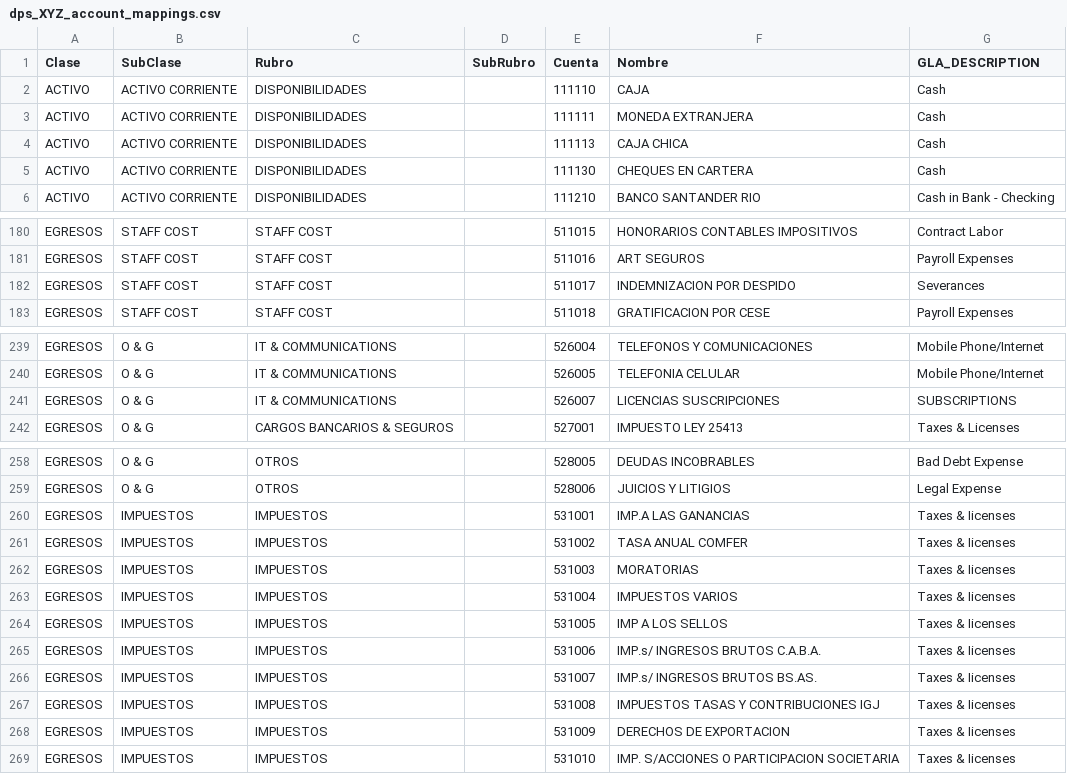
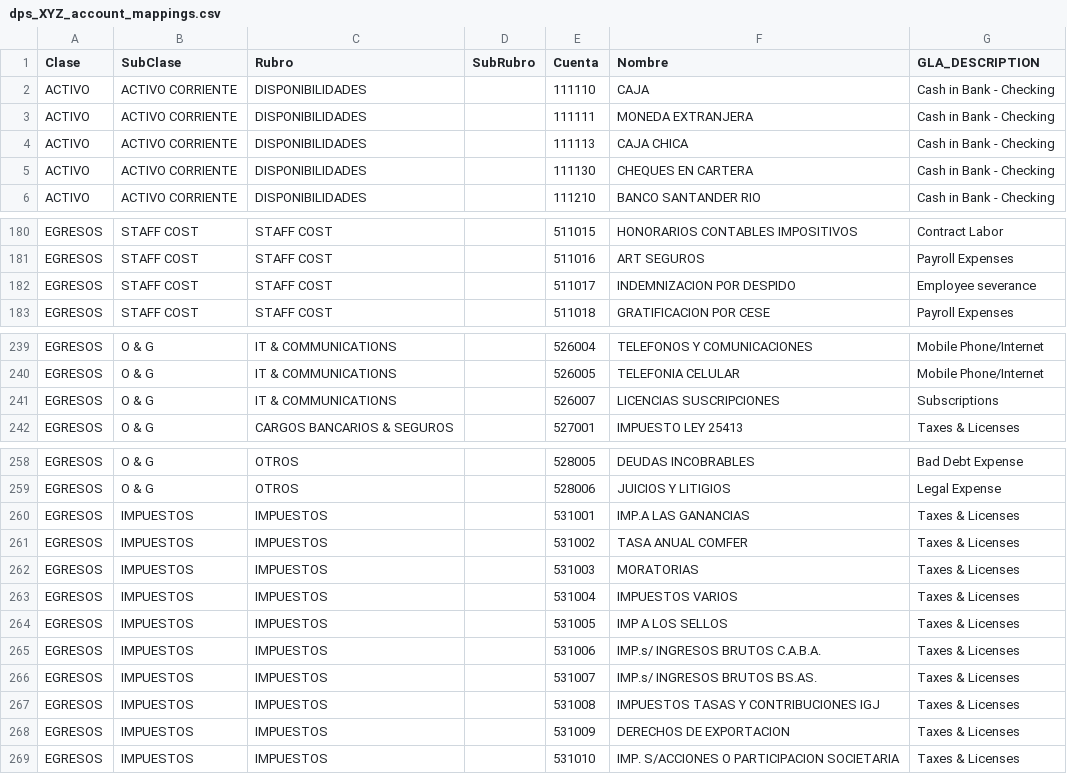
Before and after one commit to heiditoewsovare/dps_etl_pipeline, a CSV file: dps_account_mappings/dps_XYZ_account_mappings.csv, drawn as a sheet; only a part is shown, gaps mark what is left out; the diff covers the shown part only.

```diff
--- a/dps_account_mappings/dps_XYZ_account_mappings.csv
+++ b/dps_account_mappings/dps_XYZ_account_mappings.csv
@@ -1,6 +1,6 @@
 Clase,SubClase,Rubro,SubRubro,Cuenta,Nombre,GLA_DESCRIPTION
-ACTIVO,ACTIVO CORRIENTE,DISPONIBILIDADES,,111110,CAJA,Cash
-ACTIVO,ACTIVO CORRIENTE,DISPONIBILIDADES,,111111,MONEDA EXTRANJERA,Cash
-ACTIVO,ACTIVO CORRIENTE,DISPONIBILIDADES,,111113,CAJA CHICA,Cash
-ACTIVO,ACTIVO CORRIENTE,DISPONIBILIDADES,,111130,CHEQUES EN CARTERA,Cash
+ACTIVO,ACTIVO CORRIENTE,DISPONIBILIDADES,,111110,CAJA,Cash in Bank - Checking
+ACTIVO,ACTIVO CORRIENTE,DISPONIBILIDADES,,111111,MONEDA EXTRANJERA,Cash in Bank - Checking
+ACTIVO,ACTIVO CORRIENTE,DISPONIBILIDADES,,111113,CAJA CHICA,Cash in Bank - Checking
+ACTIVO,ACTIVO CORRIENTE,DISPONIBILIDADES,,111130,CHEQUES EN CARTERA,Cash in Bank - Checking
 ACTIVO,ACTIVO CORRIENTE,DISPONIBILIDADES,,111210,BANCO SANTANDER RIO,Cash in Bank - Checking
@@ -181,3 +181,3 @@ EGRESOS,STAFF COST,STAFF COST,,511015,HONORARIOS CONTABLES IMPOSITIVOS,Contract
 EGRESOS,STAFF COST,STAFF COST,,511016,ART SEGUROS,Payroll Expenses
-EGRESOS,STAFF COST,STAFF COST,,511017,INDEMNIZACION POR DESPIDO,Severances
+EGRESOS,STAFF COST,STAFF COST,,511017,INDEMNIZACION POR DESPIDO,Employee severance
 EGRESOS,STAFF COST,STAFF COST,,511018,GRATIFICACION POR CESE,Payroll Expenses
@@ -240,3 +240,3 @@ EGRESOS,O & G,IT & COMMUNICATIONS,,526004,TELEFONOS Y COMUNICACIONES,Mobile Phon
 EGRESOS,O & G,IT & COMMUNICATIONS,,526005,TELEFONIA CELULAR,Mobile Phone/Internet
-EGRESOS,O & G,IT & COMMUNICATIONS,,526007,LICENCIAS SUSCRIPCIONES,SUBSCRIPTIONS
+EGRESOS,O & G,IT & COMMUNICATIONS,,526007,LICENCIAS SUSCRIPCIONES,Subscriptions
 EGRESOS,O & G,CARGOS BANCARIOS & SEGUROS,,527001,IMPUESTO LEY 25413,Taxes & Licenses
@@ -259,11 +259,11 @@ EGRESOS,O & G,OTROS,,528005,DEUDAS INCOBRABLES,Bad Debt Expense
 EGRESOS,O & G,OTROS,,528006,JUICIOS Y LITIGIOS,Legal Expense
-EGRESOS,IMPUESTOS,IMPUESTOS,,531001,IMP.A LAS GANANCIAS,Taxes & Iicenses
-EGRESOS,IMPUESTOS,IMPUESTOS,,531002,TASA ANUAL COMFER,Taxes & Iicenses
-EGRESOS,IMPUESTOS,IMPUESTOS,,531003,MORATORIAS ,Taxes & Iicenses
-EGRESOS,IMPUESTOS,IMPUESTOS,,531004,IMPUESTOS VARIOS,Taxes & Iicenses
-EGRESOS,IMPUESTOS,IMPUESTOS,,531005,IMP A LOS SELLOS,Taxes & Iicenses
-EGRESOS,IMPUESTOS,IMPUESTOS,,531006,IMP.s/ INGRESOS BRUTOS C.A.B.A.,Taxes & Iicenses
-EGRESOS,IMPUESTOS,IMPUESTOS,,531007,IMP.s/ INGRESOS BRUTOS BS.AS.,Taxes & Iicenses
-EGRESOS,IMPUESTOS,IMPUESTOS,,531008,IMPUESTOS TASAS Y CONTRIBUCIONES IGJ,Taxes & Iicenses
-EGRESOS,IMPUESTOS,IMPUESTOS,,531009,DERECHOS DE EXPORTACION,Taxes & Iicenses
-EGRESOS,IMPUESTOS,IMPUESTOS,,531010,IMP. S/ACCIONES O PARTICIPACION SOCIETARIA,Taxes & Iicenses
+EGRESOS,IMPUESTOS,IMPUESTOS,,531001,IMP.A LAS GANANCIAS,Taxes & Licenses
+EGRESOS,IMPUESTOS,IMPUESTOS,,531002,TASA ANUAL COMFER,Taxes & Licenses
+EGRESOS,IMPUESTOS,IMPUESTOS,,531003,MORATORIAS ,Taxes & Licenses
+EGRESOS,IMPUESTOS,IMPUESTOS,,531004,IMPUESTOS VARIOS,Taxes & Licenses
+EGRESOS,IMPUESTOS,IMPUESTOS,,531005,IMP A LOS SELLOS,Taxes & Licenses
+EGRESOS,IMPUESTOS,IMPUESTOS,,531006,IMP.s/ INGRESOS BRUTOS C.A.B.A.,Taxes & Licenses
+EGRESOS,IMPUESTOS,IMPUESTOS,,531007,IMP.s/ INGRESOS BRUTOS BS.AS.,Taxes & Licenses
+EGRESOS,IMPUESTOS,IMPUESTOS,,531008,IMPUESTOS TASAS Y CONTRIBUCIONES IGJ,Taxes & Licenses
+EGRESOS,IMPUESTOS,IMPUESTOS,,531009,DERECHOS DE EXPORTACION,Taxes & Licenses
+EGRESOS,IMPUESTOS,IMPUESTOS,,531010,IMP. S/ACCIONES O PARTICIPACION SOCIETARIA,Taxes & Licenses
```
Also changed, not shown: 4 edited cells elsewhere in this file, dps_account_mappings/dps_FCB_account_mappings.csv, dps_account_mappings/dps_Infinity_account_mappings.csv, 3 other files.
